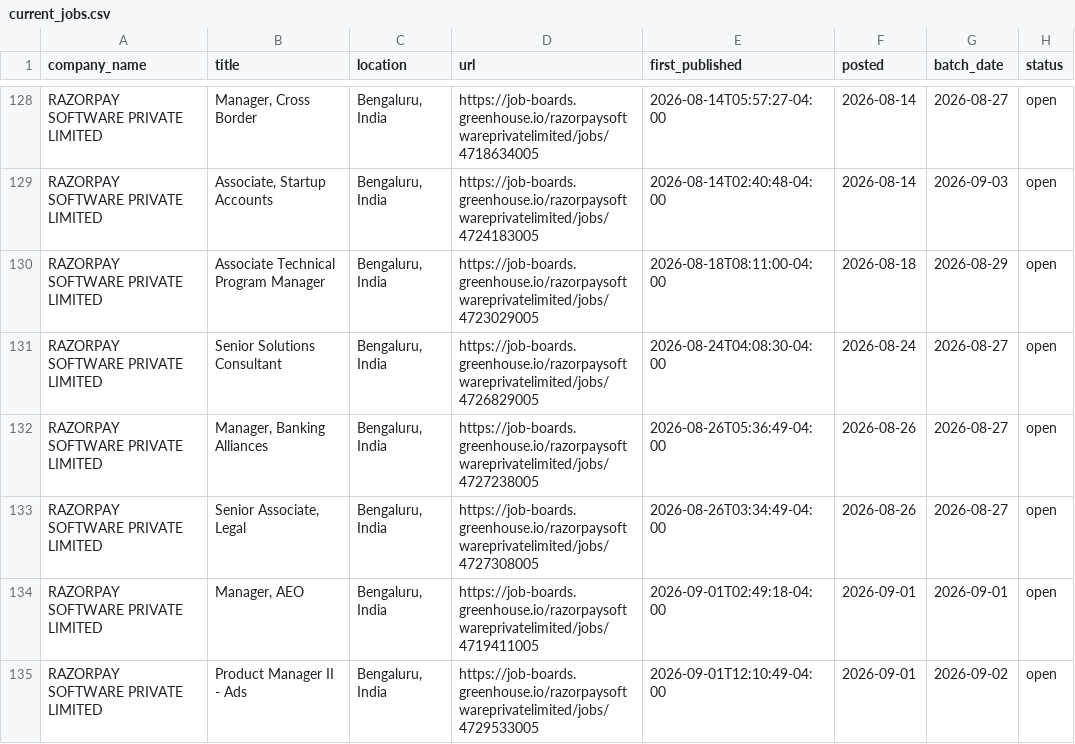
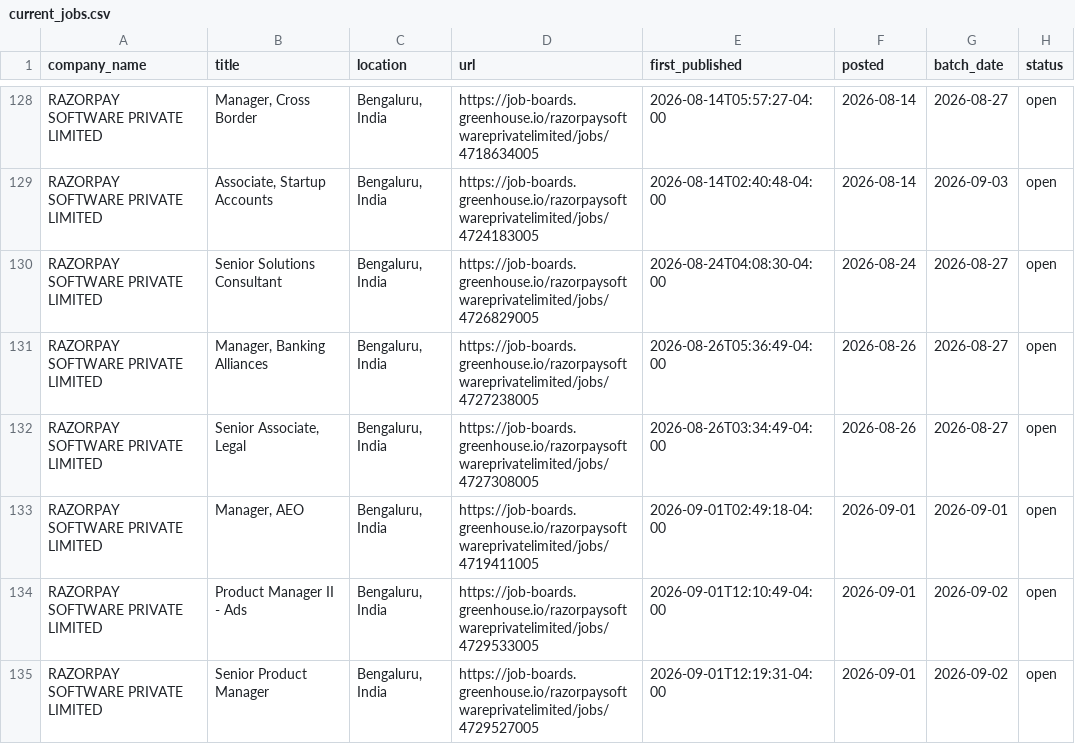
Before and after one commit to itsabhinavism/job-vault-datavault, a CSV file: export/current_jobs.csv, drawn as a sheet; only a part is shown, gaps mark what is left out; the shorter side is filled out with more unchanged rows; the diff names each change by its address in the sheet, - before the commit and + after, or states it on an @@ line.

```diff
--- a/export/current_jobs.csv
+++ b/export/current_jobs.csv
-row 130: RAZORPAY SOFTWARE PRIVATE LIMITED | Associate Technical Program Manager | Bengaluru, India | https://job-boards.greenhouse.io/razorpaysoftwareprivatelimited/jobs/4723029005 | 2026-08-18T08:11:00-04:00 | 2026-08-18 | 2026-08-29 | open
```
Also changed, not shown: export/changes.csv, export/job_history.csv, 4 other files.
